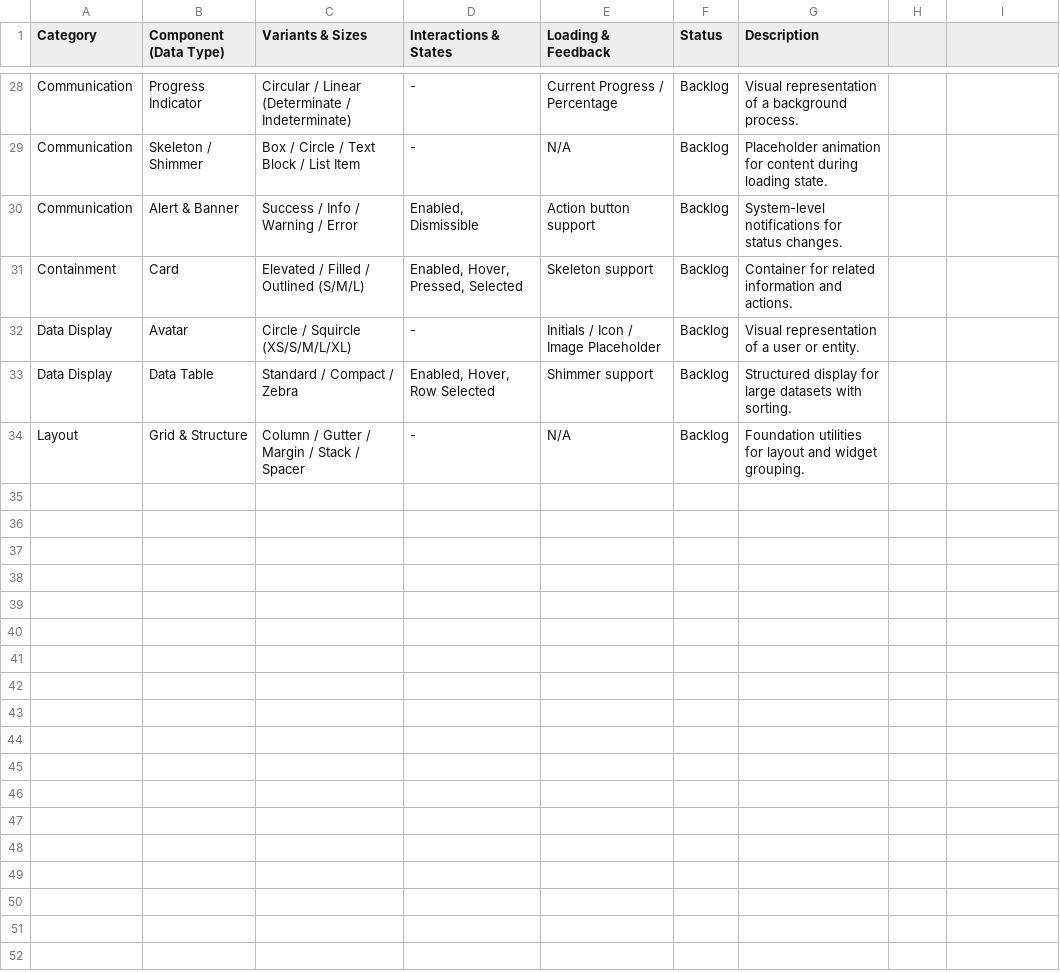
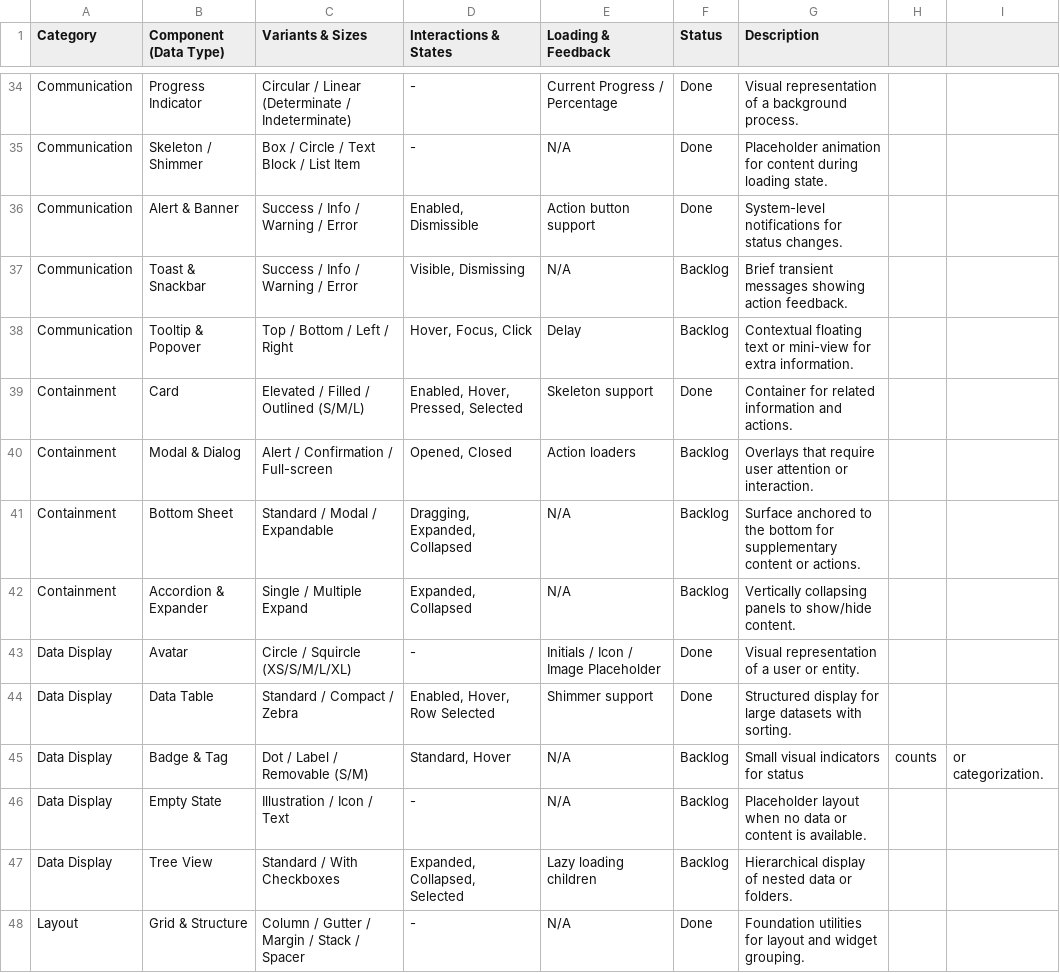
Before and after one commit to gunhe17/personal-design-system, a CSV file: design_system_components.csv, drawn as a sheet; only a part is shown, gaps mark what is left out; addresses are those after the commit; the diff covers the shown part only; the diff names each change by its address in the sheet, - before the commit and + after, or states it on an @@ line.

```diff
--- a/design_system_components.csv
+++ b/design_system_components.csv
-F34:F36 (Status): Backlog
+F34:F36 (Status): Done
+row 37: Communication | Toast & Snackbar | Success / Info / Warning / Error | Visible, Dismissing | N/A | Backlog | Brief transient messages showing action feedback.
+row 38: Communication | Tooltip & Popover | Top / Bottom / Left / Right | Hover, Focus, Click | Delay | Backlog | Contextual floating text or mini-view for extra information.
-F39 (Status): Backlog
+F39 (Status): Done
+row 40: Containment | Modal & Dialog | Alert / Confirmation / Full-screen | Opened, Closed | Action loaders | Backlog | Overlays that require user attention or interaction.
+row 41: Containment | Bottom Sheet | Standard / Modal / Expandable | Dragging, Expanded, Collapsed | N/A | Backlog | Surface anchored to the bottom for supplementary content or actions.
+row 42: Containment | Accordion & Expander | Single / Multiple Expand | Expanded, Collapsed | N/A | Backlog | Vertically collapsing panels to show/hide content.
-F43:F44 (Status): Backlog
+F43:F44 (Status): Done
+row 45: Data Display | Badge & Tag | Dot / Label / Removable (S/M) | Standard, Hover | N/A | Backlog | Small visual indicators for status | counts | or categorization.
+row 46: Data Display | Empty State | Illustration / Icon / Text | - | N/A | Backlog | Placeholder layout when no data or content is available.
+row 47: Data Display | Tree View | Standard / With Checkboxes | Expanded, Collapsed, Selected | Lazy loading children | Backlog | Hierarchical display of nested data or folders.
-F48 (Status): Backlog
+F48 (Status): Done
```
Also changed, not shown: 6 added rows and 23 edited cells elsewhere in this file, 7 other files.
